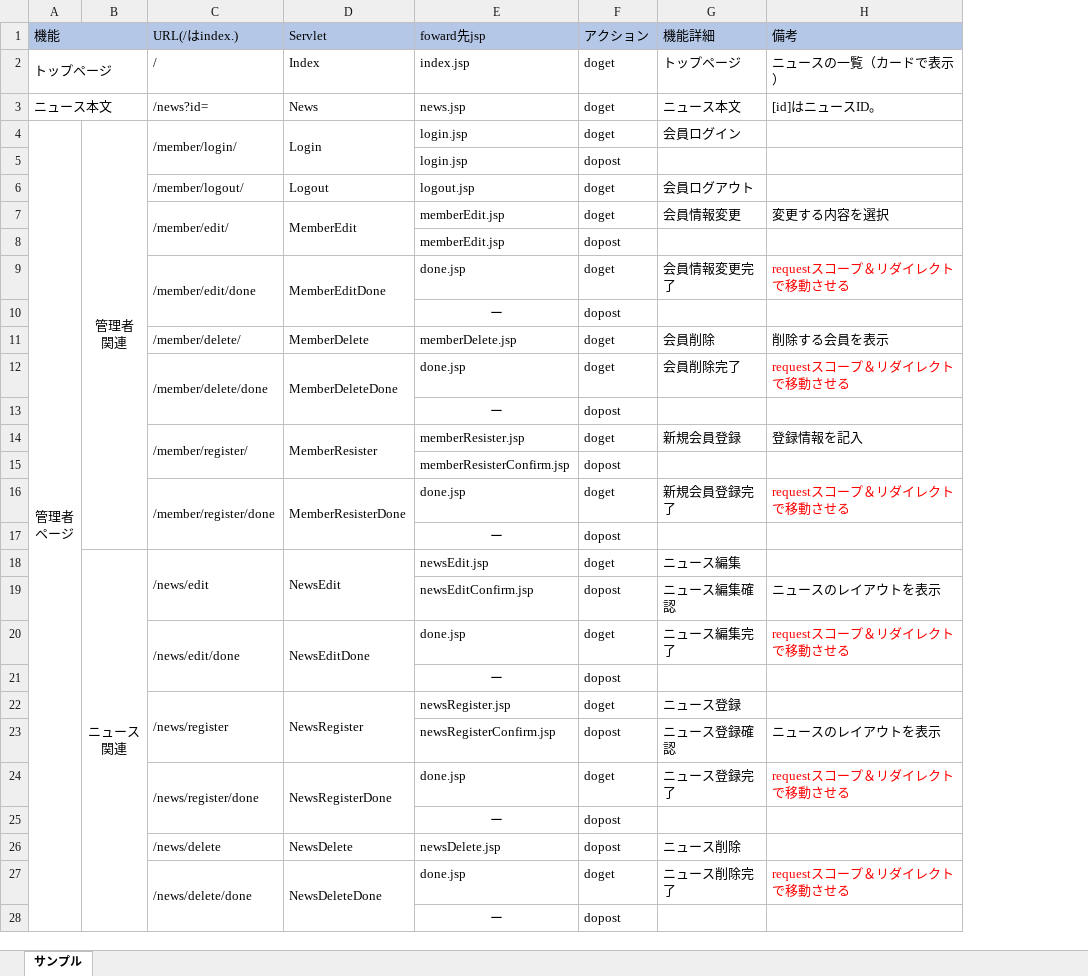
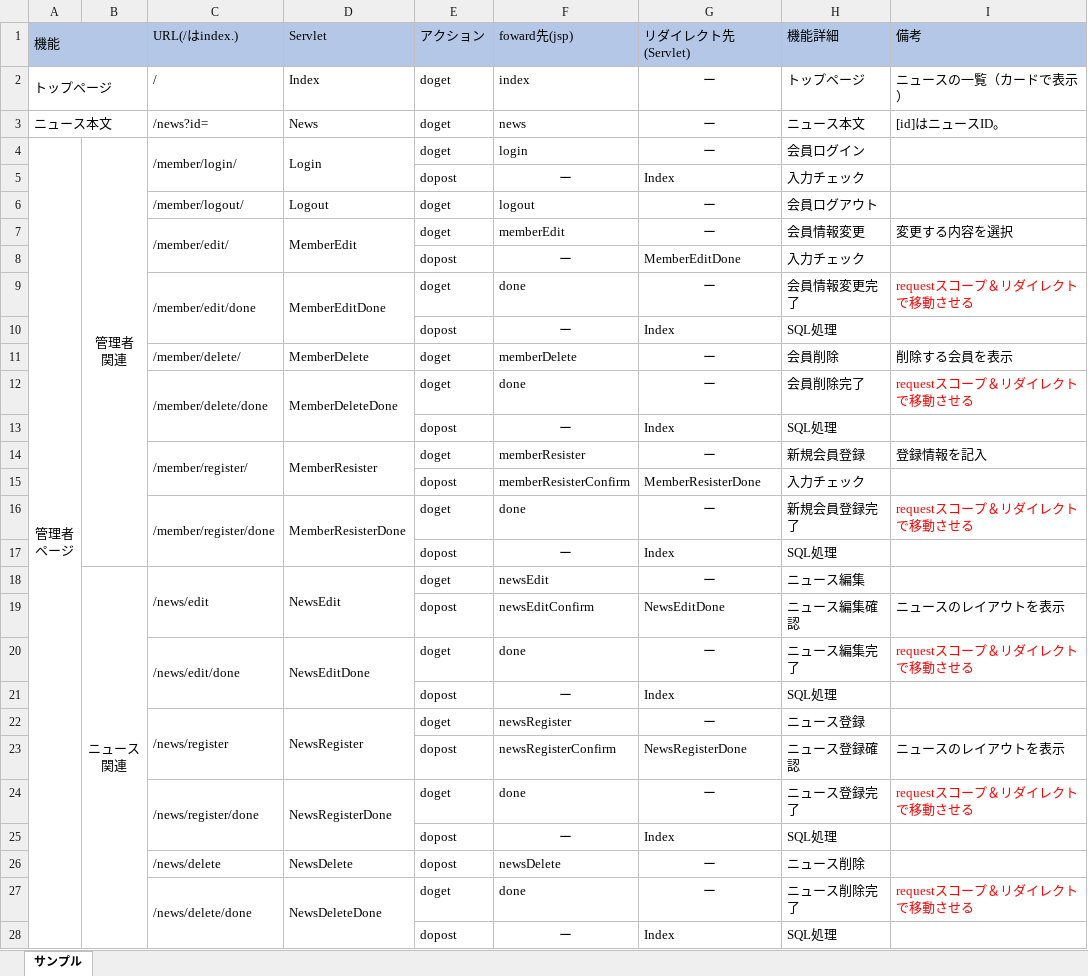
Before and after one commit to kokorononakanitowonaruhanawo/java_news, an Excel workbook: doc/詳細設計/URL一覧.xlsx, sheet サンプル, drawn as a sheet; values as stored, in another font and other column widths than the file's, no borders; removed rows and columns are numbered as before the commit, all else as after; the diff names each change by its address in the sheet, - before the commit and + after, or states it on an @@ line.

Commit message:
リダイレクト先と説明を追加

```diff
--- a/doc/詳細設計/URL一覧.xlsx (sheet サンプル)
+++ b/doc/詳細設計/URL一覧.xlsx (sheet サンプル)
-column E (foward先jsp), rows 2-28: index.jsp | news.jsp | login.jsp | login.jsp | logout.jsp | memberEdit.jsp | memberEdit.jsp | done.jsp | ー | memberDelete.jsp | done.jsp | ー | memberResister.jsp | memberResisterConfirm.jsp | done.jsp | ー | newsEdit.jsp | newsEditConfirm.jsp | done.jsp | ー | newsRegister.jsp | newsRegisterConfirm.jsp | done.jsp | ー | newsDelete.jsp | done.jsp | ー
+column F (foward先(jsp)), rows 2-28: index | news | login | ー | logout | memberEdit | ー | done | ー | memberDelete | done | ー | memberResister | memberResisterConfirm | done | ー | newsEdit | newsEditConfirm | done | ー | newsRegister | newsRegisterConfirm | done | ー | newsDelete | done | ー
+column G (リダイレクト先(Servlet)), rows 2-28: ー | ー | ー | Index | ー | ー | MemberEditDone | ー | Index | ー | ー | Index | ー | MemberResisterDone | ー | Index | ー | NewsEditDone | ー | Index | ー | NewsRegisterDone | ー | Index | ー | ー | Index
-H5 (機能詳細): (empty)
+H5 (機能詳細): 入力チェック
-H8 (機能詳細): (empty)
+H8 (機能詳細): 入力チェック
-H10 (機能詳細): (empty)
+H10 (機能詳細): SQL処理
-H13 (機能詳細): (empty)
+H13 (機能詳細): SQL処理
-H15 (機能詳細): (empty)
+H15 (機能詳細): 入力チェック
-H17 (機能詳細): (empty)
+H17 (機能詳細): SQL処理
-H21 (機能詳細): (empty)
+H21 (機能詳細): SQL処理
-H25 (機能詳細): (empty)
+H25 (機能詳細): SQL処理
-H28 (機能詳細): (empty)
+H28 (機能詳細): SQL処理
```
